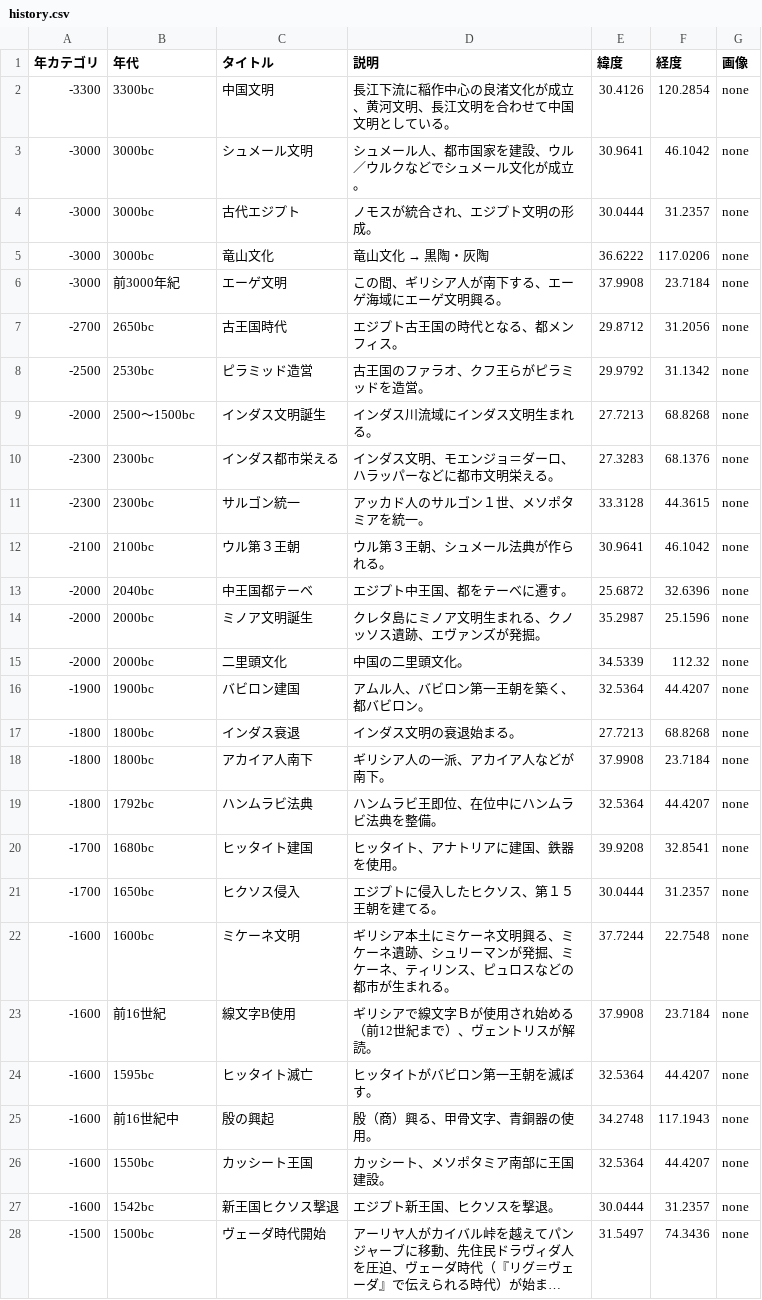
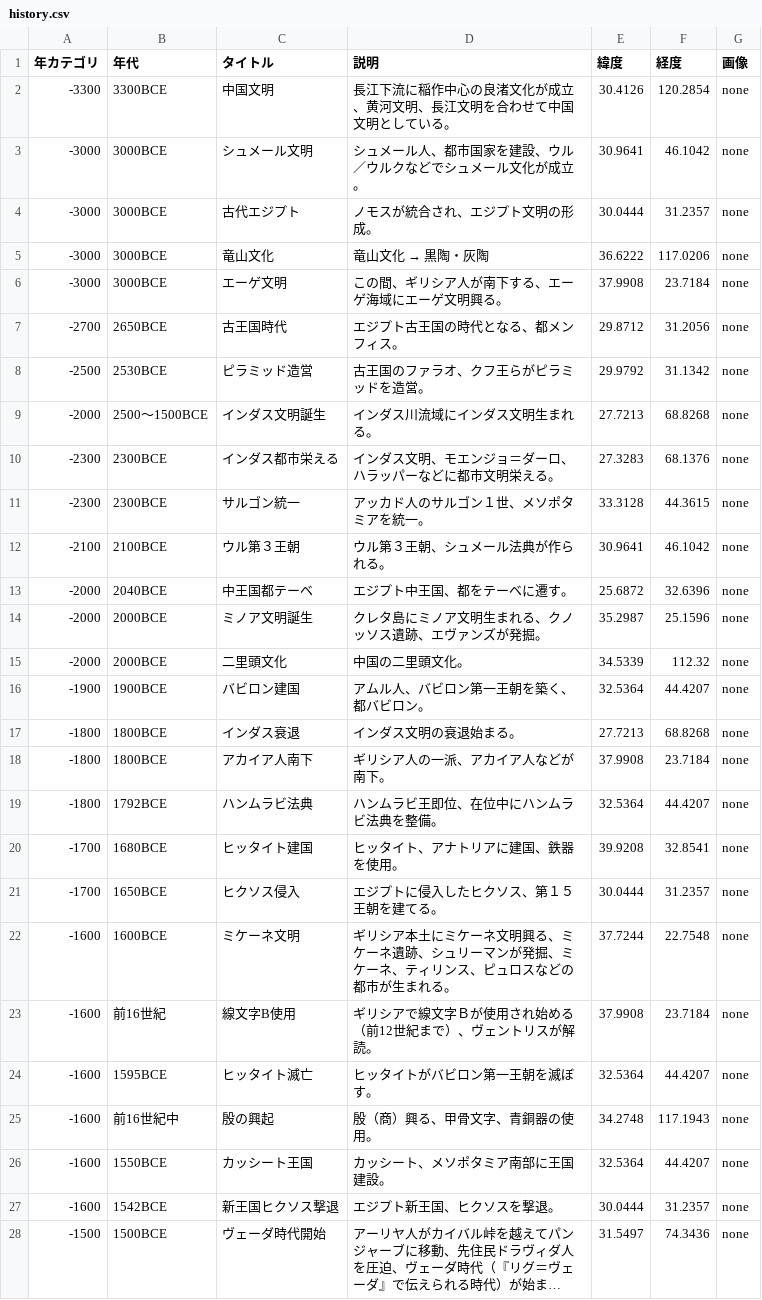
Before and after one commit to panzuki/3sp, a CSV file: react-app/csv/history.csv, drawn as a sheet; only a part is shown; long unchanged cells end in …; the diff covers the shown part only; the diff names each change by its address in the sheet, - before the commit and + after, or states it on an @@ line.

```diff
--- a/react-app/csv/history.csv
+++ b/react-app/csv/history.csv
-B2 (年代): 3300bc
+B2 (年代): 3300BCE
-B3:B5 (年代): 3000bc
+B3:B5 (年代): 3000BCE
-B6 (年代): 前3000年紀
+B6 (年代): 3000BCE
-B7 (年代): 2650bc
+B7 (年代): 2650BCE
-B8 (年代): 2530bc
+B8 (年代): 2530BCE
-B9 (年代): 2500～1500bc
+B9 (年代): 2500～1500BCE
-B10:B11 (年代): 2300bc
+B10:B11 (年代): 2300BCE
-B12 (年代): 2100bc
+B12 (年代): 2100BCE
-B13 (年代): 2040bc
+B13 (年代): 2040BCE
-B14:B15 (年代): 2000bc
+B14:B15 (年代): 2000BCE
-B16 (年代): 1900bc
+B16 (年代): 1900BCE
-B17:B18 (年代): 1800bc
+B17:B18 (年代): 1800BCE
-B19 (年代): 1792bc
+B19 (年代): 1792BCE
-B20 (年代): 1680bc
+B20 (年代): 1680BCE
-B21 (年代): 1650bc
+B21 (年代): 1650BCE
-B22 (年代): 1600bc
+B22 (年代): 1600BCE
-B24 (年代): 1595bc
+B24 (年代): 1595BCE
-B26 (年代): 1550bc
+B26 (年代): 1550BCE
-B27 (年代): 1542bc
+B27 (年代): 1542BCE
-B28 (年代): 1500bc
+B28 (年代): 1500BCE
```
Also changed, not shown: 116 edited cells elsewhere in this file, react-app/csv/bread_data.csv, 5 other files.
